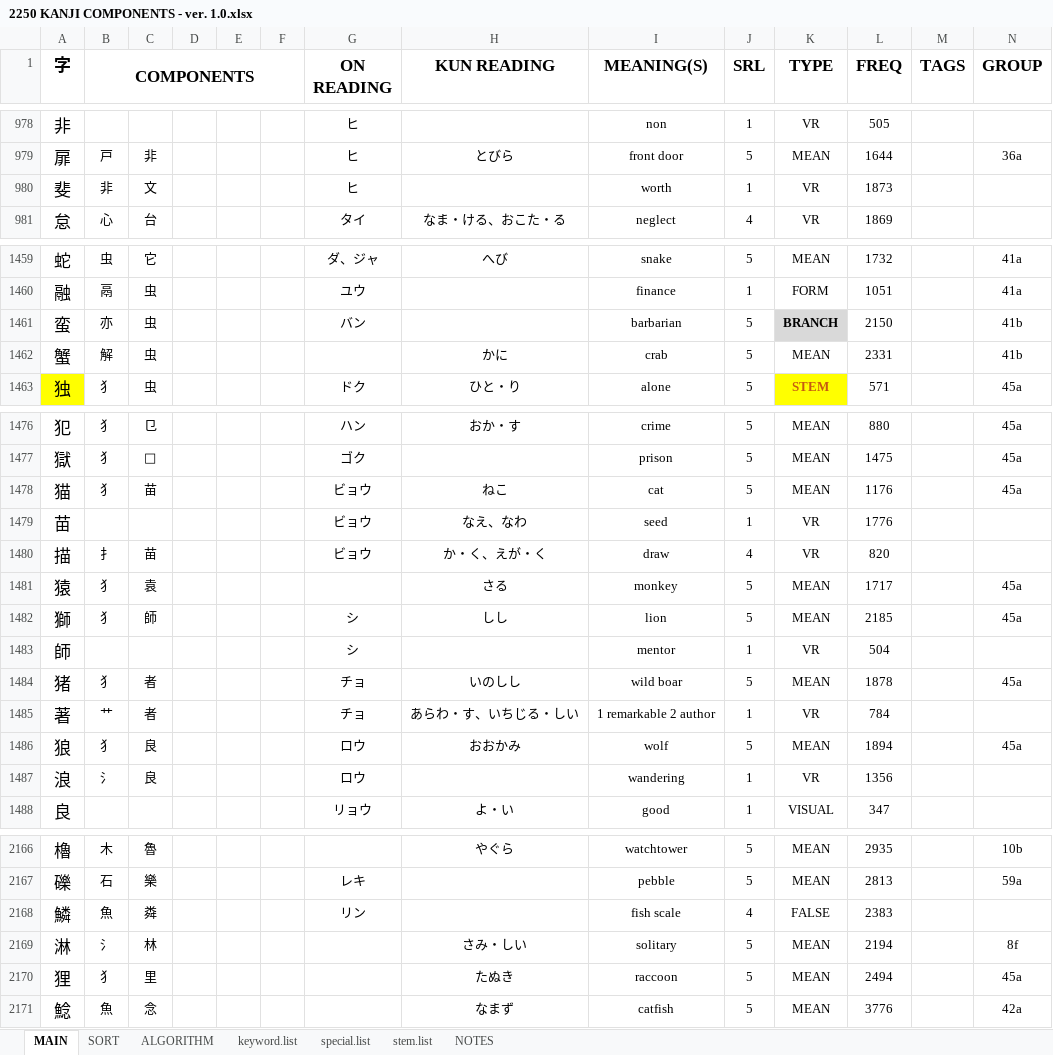
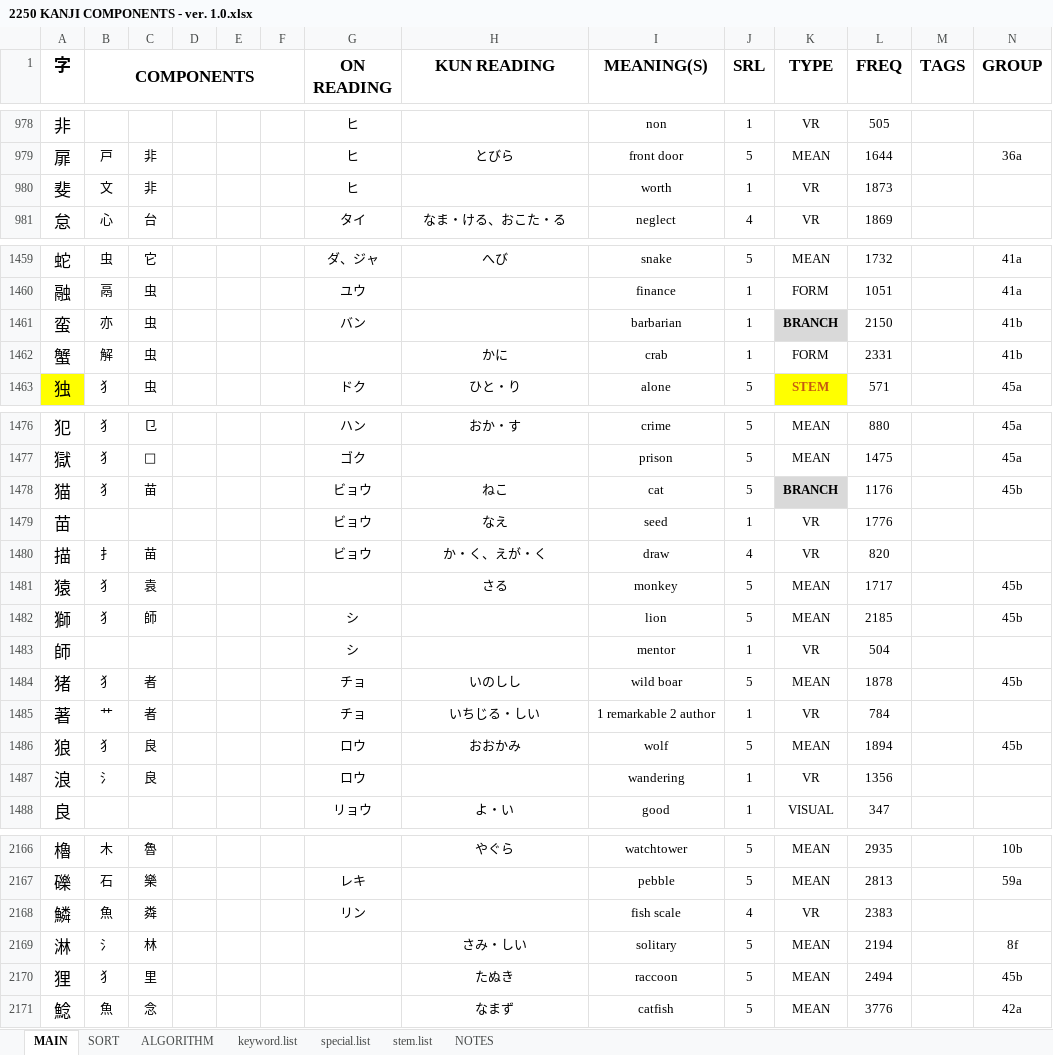
Before and after one commit to tonykoval/kanji-mbo, an Excel workbook: 2250 KANJI COMPONENTS - ver. 1.0.xlsx, sheet MAIN, drawn as a sheet; only a part is shown, gaps mark what is left out; values as stored, in another font and other column widths than the file's, no borders; the diff covers the shown part only; the diff names each change by its address in the sheet, - before the commit and + after, or states it on an @@ line.

Commit message:
update 45
犯 missing !!!, 浪・良 to 狼 missing companions, 獅・著・苗 removed kun'yomi

```diff
--- a/2250 KANJI COMPONENTS - ver. 1.0.xlsx (sheet MAIN)
+++ b/2250 KANJI COMPONENTS - ver. 1.0.xlsx (sheet MAIN)
-B980 (COMPONENTS): 非
+B980 (COMPONENTS): 文
-C980: 文
+C980: 非
-J1461:J1462 (SRL): 5
+J1461:J1462 (SRL): 1
-K1462 (TYPE): MEAN
+K1462 (TYPE): FORM
-K1478 (TYPE): MEAN
+K1478 (TYPE): BRANCH
@@ K1478 fill: none → #D9D9D9, bold: off → on @@
-N1478 (GROUP): 45a
+N1478 (GROUP): 45b
-H1479 (KUN READING): なえ、なわ
+H1479 (KUN READING): なえ
-N1481:N1482 (GROUP): 45a
+N1481:N1482 (GROUP): 45b
-H1482 (KUN READING): しし
+H1482 (KUN READING): (empty)
-N1484 (GROUP): 45a
+N1484 (GROUP): 45b
-H1485 (KUN READING): あらわ・す、いちじる・しい
+H1485 (KUN READING): いちじる・しい
-N1486 (GROUP): 45a
+N1486 (GROUP): 45b
-K2168 (TYPE): FALSE
+K2168 (TYPE): VR
-N2170 (GROUP): 45a
+N2170 (GROUP): 45b
```
Also changed, not shown: 3 edited cells elsewhere in this sheet.
